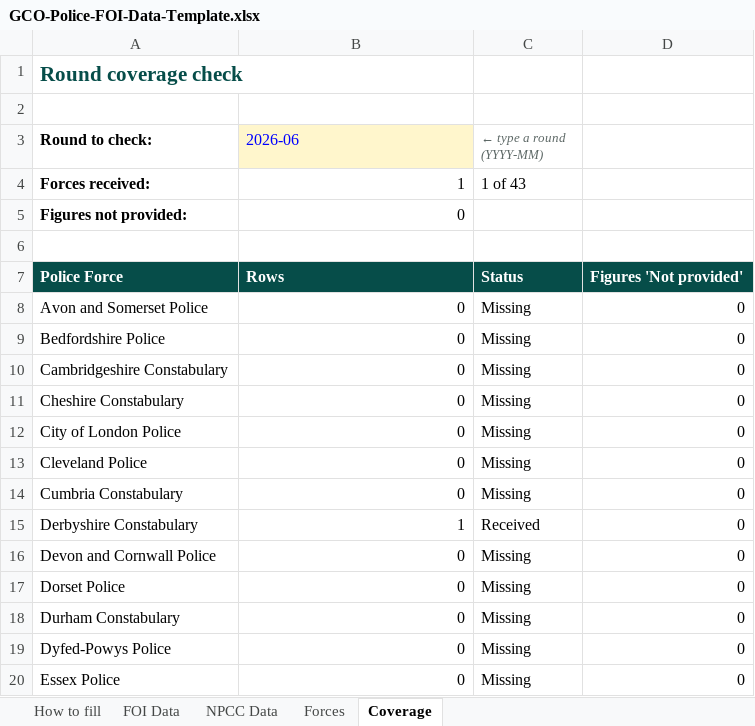
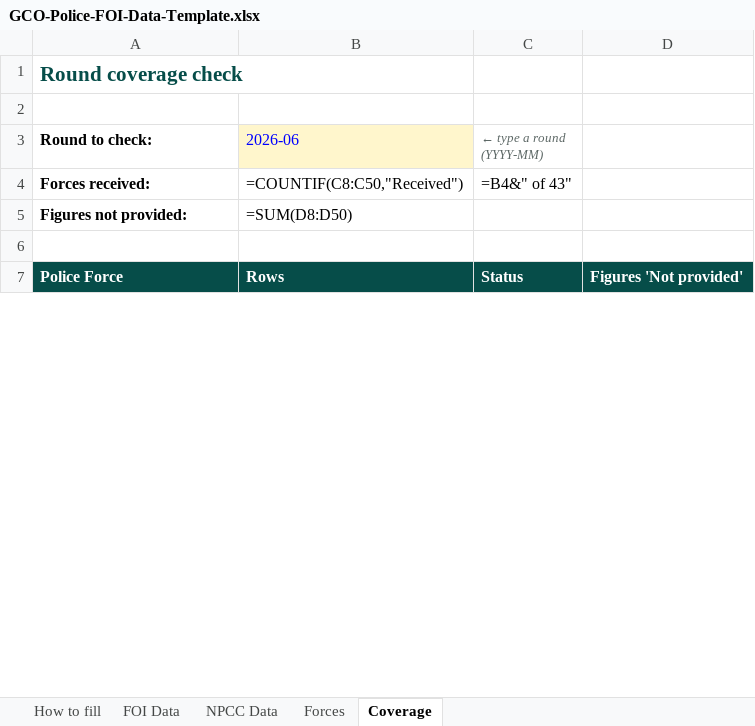
Before and after one commit to suliman-khaan/gco-police-data, an Excel workbook: dev/reference/GCO-Police-FOI-Data-Template.xlsx, sheet Coverage, drawn as a sheet; only a part is shown; values as stored, in another font and other column widths than the file's, no borders; formulas without a stored value are shown as written; conditional formats not drawn; removed rows and columns are numbered as before the commit, all else as after; the diff covers the shown part only; the diff names each change by its address in the sheet, - before the commit and + after, or states it on an @@ line.

```diff
--- a/dev/reference/GCO-Police-FOI-Data-Template.xlsx (sheet Coverage)
+++ b/dev/reference/GCO-Police-FOI-Data-Template.xlsx (sheet Coverage)
-B4 (2026-06): 1
+B4 (2026-06): =COUNTIF(C8:C50,"Received")
-C4 (← type a round (YYYY-MM)): 1 of 43
+C4 (← type a round (YYYY-MM)): =B4&" of 43"
-B5 (2026-06): 0
+B5 (2026-06): =SUM(D8:D50)
-row 8: Avon and Somerset Police | 0 | Missing | 0
-row 9: Bedfordshire Police | 0 | Missing | 0
-row 10: Cambridgeshire Constabulary | 0 | Missing | 0
-row 11: Cheshire Constabulary | 0 | Missing | 0
-row 12: City of London Police | 0 | Missing | 0
-row 13: Cleveland Police | 0 | Missing | 0
-row 14: Cumbria Constabulary | 0 | Missing | 0
-row 15: Derbyshire Constabulary | 1 | Received | 0
-row 16: Devon and Cornwall Police | 0 | Missing | 0
-row 17: Dorset Police | 0 | Missing | 0
-row 18: Durham Constabulary | 0 | Missing | 0
-row 19: Dyfed-Powys Police | 0 | Missing | 0
-row 20: Essex Police | 0 | Missing | 0
```
Also changed, not shown: 43 added rows and 30 removed rows elsewhere in this sheet, sheet NPCC Data, sheet FOI Data, sheet How to fill, sheet Forces, 29 other files.
